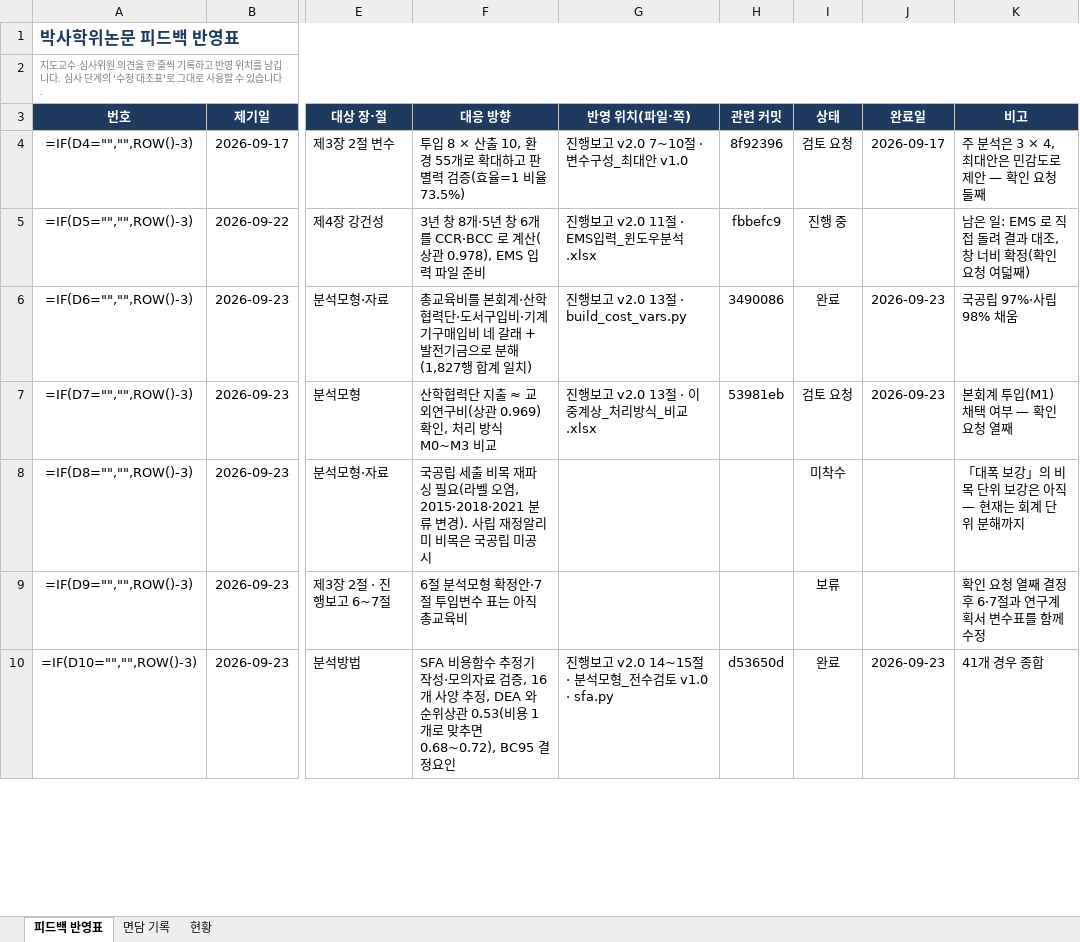
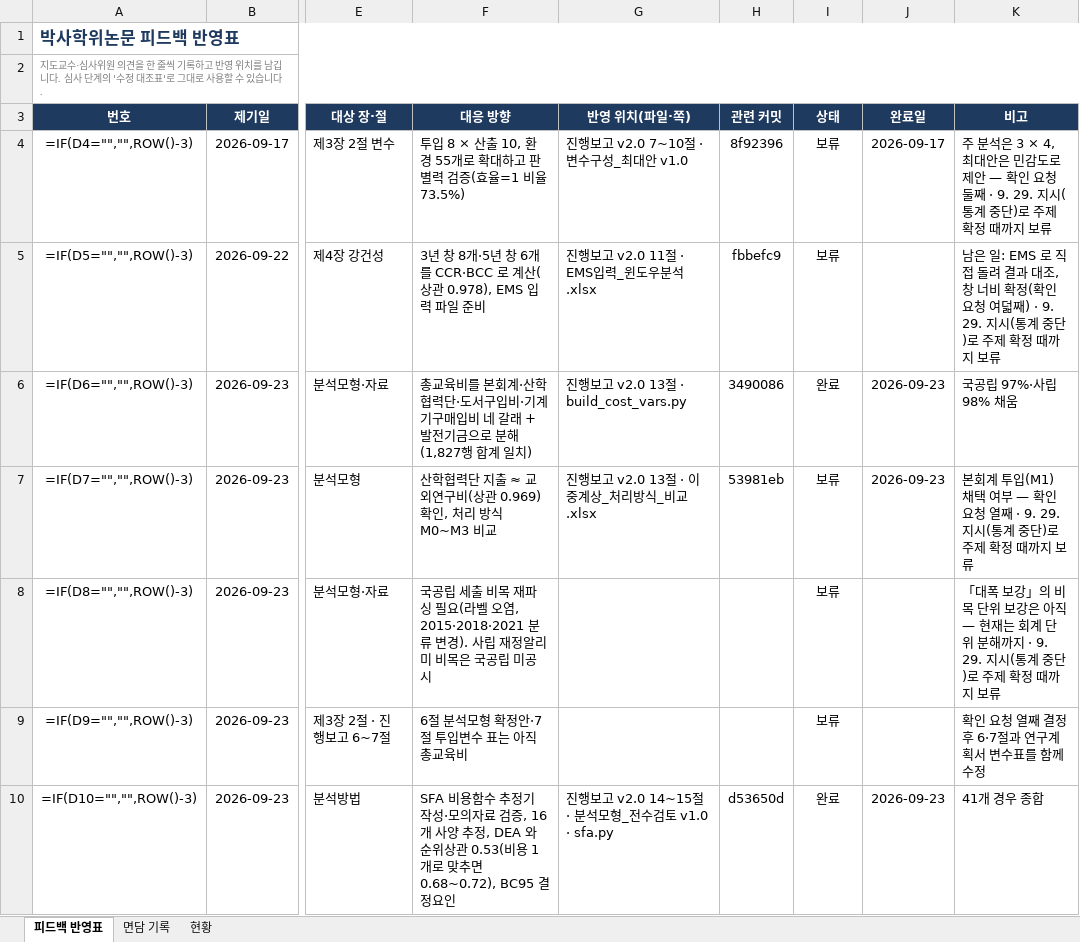
Before and after one commit to jyseok0311/phd-console, an Excel workbook: docs/feedback-tracker.xlsx, sheet 피드백 반영표, drawn as a sheet; only a part is shown, gaps mark what is left out; values as stored, in another font and other column widths than the file's, no borders; formulas without a stored value are shown as written; conditional formats not drawn; the diff covers the shown part only; the diff names each change by its address in the sheet, - before the commit and + after, or states it on an @@ line.

```diff
--- a/docs/feedback-tracker.xlsx (sheet 피드백 반영표)
+++ b/docs/feedback-tracker.xlsx (sheet 피드백 반영표)
-I4 (상태): 검토 요청
+I4 (상태): 보류
-K4 (비고): …청 둘째
+K4 (비고): …청 둘째 · 9. 29. 지시(통계 중단)로 주제 확정 때까지 보류
-I5 (상태): 진행 중
+I5 (상태): 보류
-K5 (비고): …여덟째)
+K5 (비고): …여덟째) · 9. 29. 지시(통계 중단)로 주제 확정 때까지 보류
-I7 (상태): 검토 요청
+I7 (상태): 보류
-K7 (비고): 본회계 투입(M1) 채택 여부 — 확인 요청 열째
+K7 (비고): 본회계 투입(M1) 채택 여부 — 확인 요청 열째 · 9. 29. 지시(통계 중단)로 주제 확정 때까지 보류
-I8 (상태): 미착수
+I8 (상태): 보류
-K8 (비고): …분해까지
+K8 (비고): …분해까지 · 9. 29. 지시(통계 중단)로 주제 확정 때까지 보류
```
Also changed, not shown: 51 edited cells elsewhere in this sheet, 2 other files.
